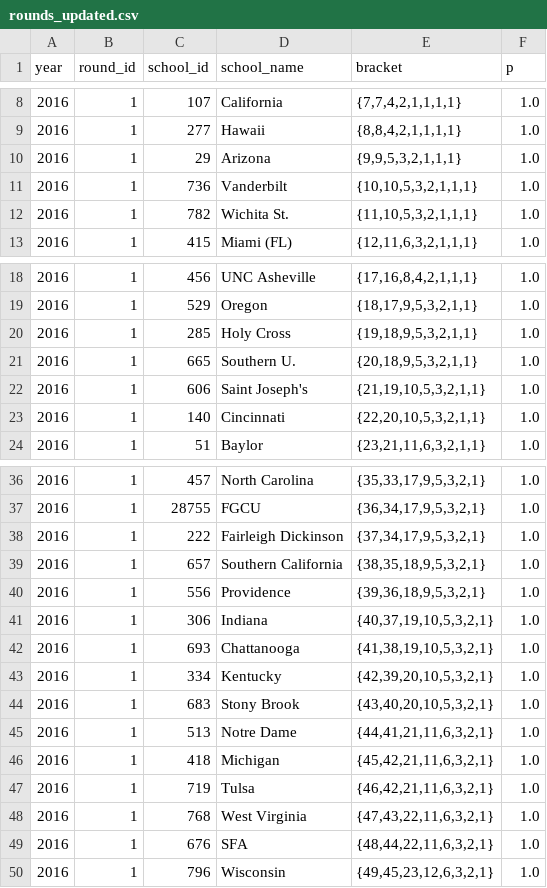
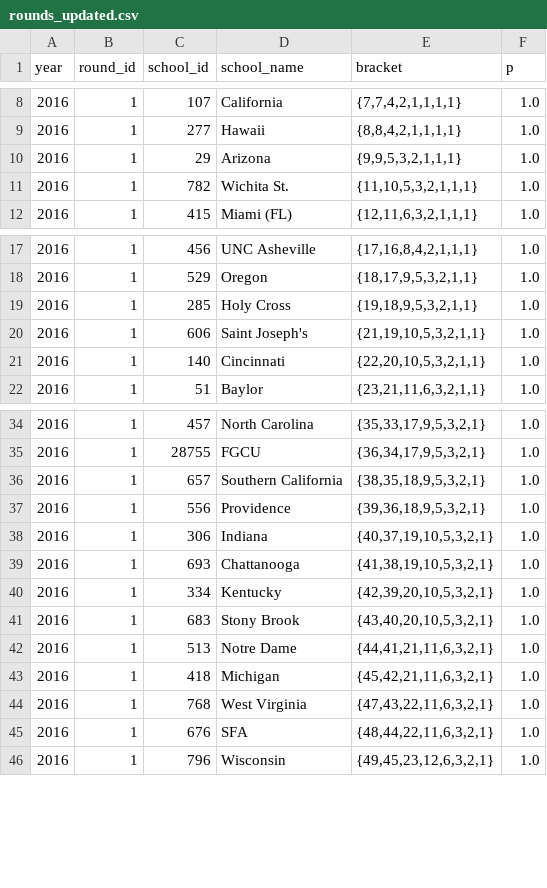
Before and after one commit to octonion/basketball-m, a CSV file: ncaa/tournament/rounds_updated.csv, drawn as a sheet; only a part is shown, gaps mark what is left out; the diff names each change by its address in the sheet, - before the commit and + after, or states it on an @@ line.

```diff
--- a/ncaa/tournament/rounds_updated.csv
+++ b/ncaa/tournament/rounds_updated.csv
-row 11: 2016 | 1 | 736 | Vanderbilt | {10,10,5,3,2,1,1,1} | 1.0
-row 21: 2016 | 1 | 665 | Southern U. | {20,18,9,5,3,2,1,1} | 1.0
-row 38: 2016 | 1 | 222 | Fairleigh Dickinson | {37,34,17,9,5,3,2,1} | 1.0
-row 47: 2016 | 1 | 719 | Tulsa | {46,42,21,11,6,3,2,1} | 1.0
```
Also changed, not shown: ncaa/tournament/champion_p.csv, ncaa/tournament/round_p.csv, 2 other files.
